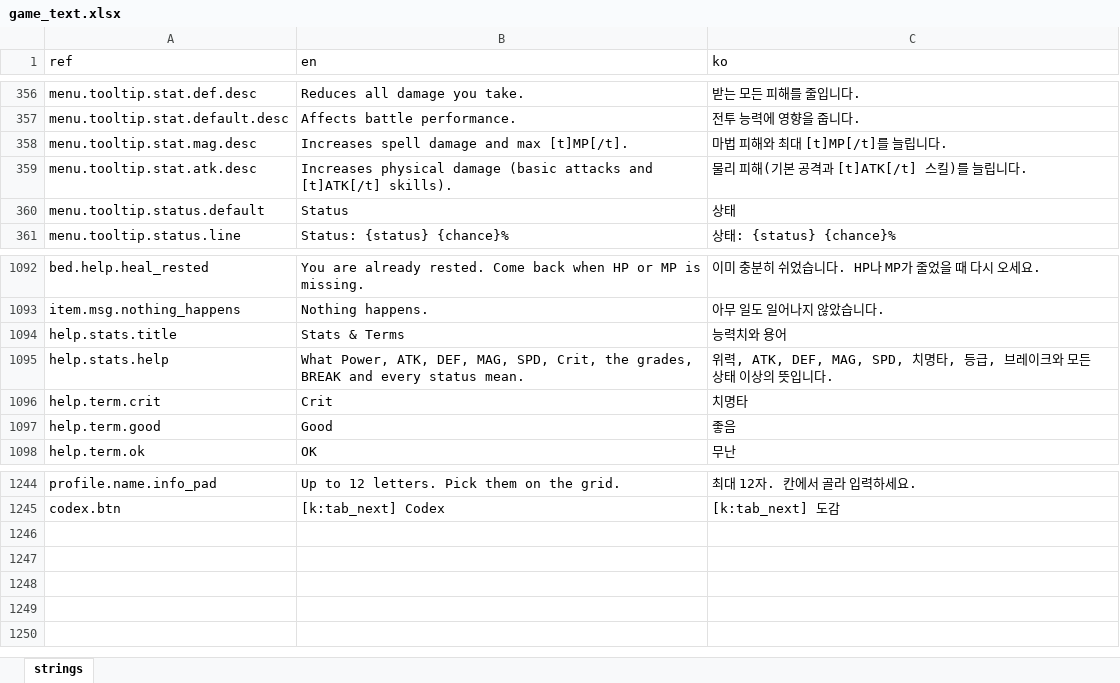
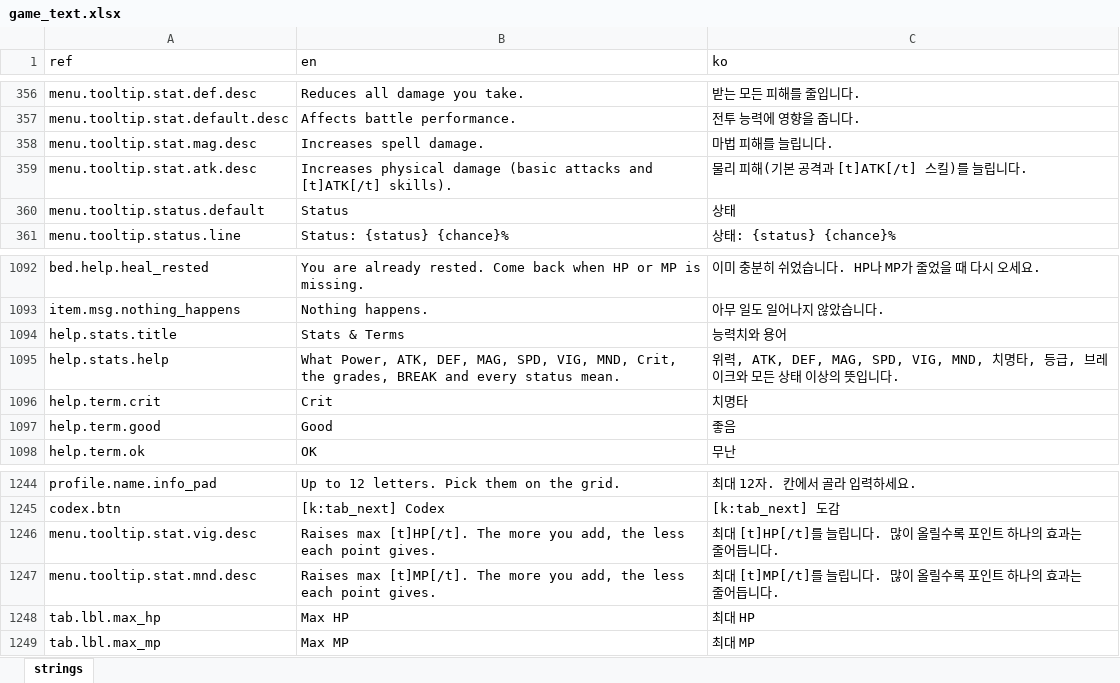
Before and after one commit to miguisanson/DD-Project-GameMaker, an Excel workbook: datafiles/localization/game_text.xlsx, sheet strings, drawn as a sheet; only a part is shown, gaps mark what is left out; values as stored, in another font and other column widths than the file's, no borders; the diff names each change by its address in the sheet, - before the commit and + after, or states it on an @@ line.

```diff
--- a/datafiles/localization/game_text.xlsx (sheet strings)
+++ b/datafiles/localization/game_text.xlsx (sheet strings)
-B358 (en): Increases spell damage and max [t]MP[/t].
+B358 (en): Increases spell damage.
-C358 (ko): 마법 피해와 최대 [t]MP[/t]를 늘립니다.
+C358 (ko): 마법 피해를 늘립니다.
-B1095 (en): …MAG, SPD, Crit, the…
+B1095 (en): …MAG, SPD, VIG, MND, Crit, the…
-C1095 (ko): …ATK, DEF, MAG, SPD, 치명타,…
+C1095 (ko): …ATK, DEF, MAG, SPD, VIG, MND, 치명타,…
+row 1246: menu.tooltip.stat.vig.desc | Raises max [t]HP[/t]. The more you add, the less each point gives. | 최대 [t]HP[/t]를 늘립니다. 많이 올릴수록 포인트 하나의 효과는 줄어듭니다.
+row 1247: menu.tooltip.stat.mnd.desc | Raises max [t]MP[/t]. The more you add, the less each point gives. | 최대 [t]MP[/t]를 늘립니다. 많이 올릴수록 포인트 하나의 효과는 줄어듭니다.
+row 1248: tab.lbl.max_hp | Max HP | 최대 HP
+row 1249: tab.lbl.max_mp | Max MP | 최대 MP
```
Also changed, not shown: 10 other files.
